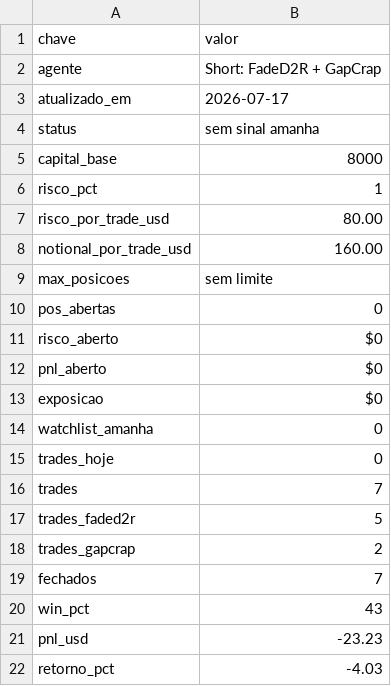
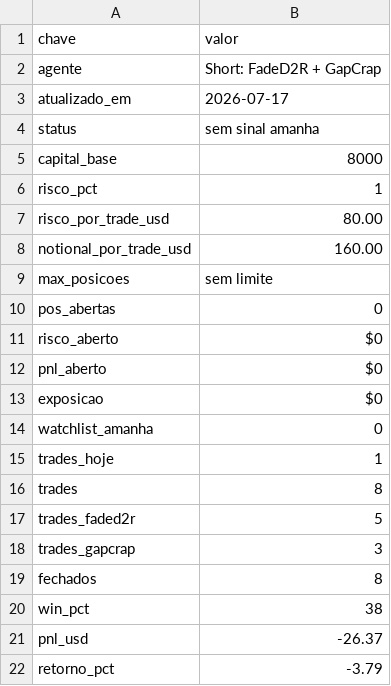
Before and after one commit to vmossini/radar-dashboard, a CSV file: latest_short_agent_metrics.csv, drawn as a sheet.

```diff
--- a/latest_short_agent_metrics.csv
+++ b/latest_short_agent_metrics.csv
@@ -14,9 +14,9 @@ exposicao,$0
 watchlist_amanha,0
-trades_hoje,0
-trades,7
+trades_hoje,1
+trades,8
 trades_faded2r,5
-trades_gapcrap,2
-fechados,7
-win_pct,43
-pnl_usd,-23.23
-retorno_pct,-4.03
+trades_gapcrap,3
+fechados,8
+win_pct,38
+pnl_usd,-26.37
+retorno_pct,-3.79
```
Also changed, not shown: latest_gapcrap_scan.csv, latest_short_agent.csv, 3 other files.
